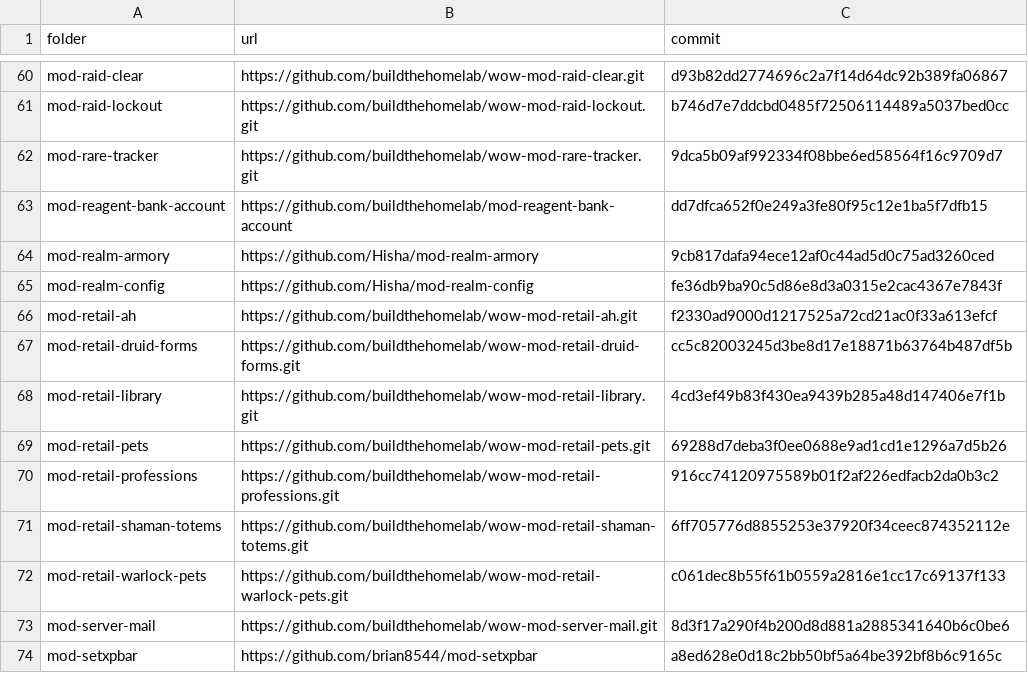
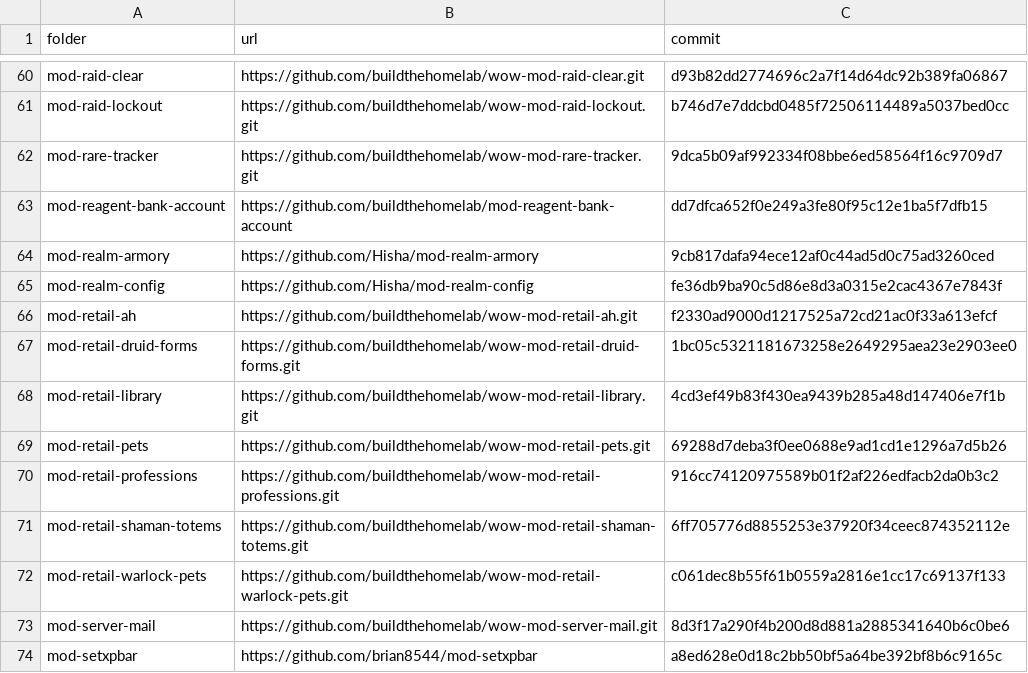
Before and after one commit to buildthehomelab/wow-ci, a TSV file: config/server-modules.tsv, drawn as a sheet; only a part is shown, gaps mark what is left out.

```diff
--- a/config/server-modules.tsv
+++ b/config/server-modules.tsv
@@ -66,3 +66,3 @@ mod-realm-config	https://github.com/Hisha/mod-realm-config	fe36db9ba90c5d86e8d3a
 mod-retail-ah	https://github.com/buildthehomelab/wow-mod-retail-ah.git	f2330ad9000d1217525a72cd21ac0f33a613efcf
-mod-retail-druid-forms	https://github.com/buildthehomelab/wow-mod-retail-druid-forms.git	cc5c82003245d3be8d17e18871b63764b487df5b
+mod-retail-druid-forms	https://github.com/buildthehomelab/wow-mod-retail-druid-forms.git	1bc05c5321181673258e2649295aea23e2903ee0
 mod-retail-library	https://github.com/buildthehomelab/wow-mod-retail-library.git	4cd3ef49b83f430ea9439b285a48d147406e7f1b
```
